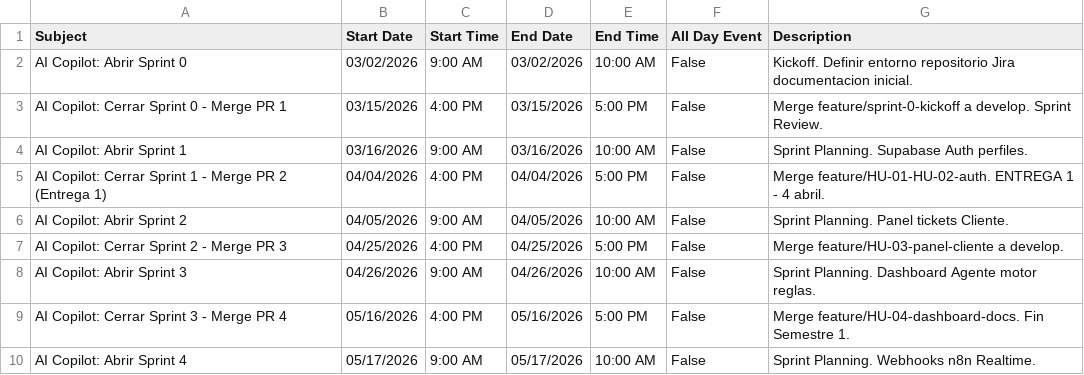
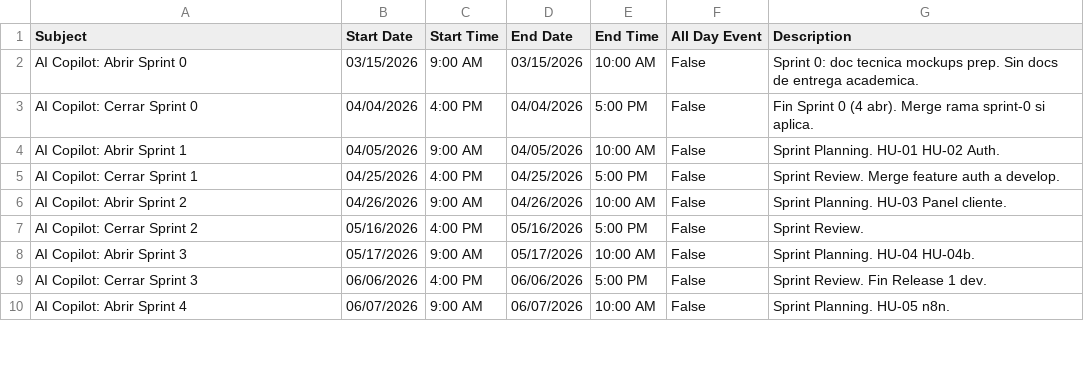
Before and after one commit to castanojulianunivalle/ai-copilot, a CSV file: docs/calendario-sprints-prs.csv, drawn as a sheet; only a part is shown; the diff covers the shown part only.

```diff
--- a/docs/calendario-sprints-prs.csv
+++ b/docs/calendario-sprints-prs.csv
@@ -1,10 +1,10 @@
 Subject,Start Date,Start Time,End Date,End Time,All Day Event,Description
-"AI Copilot: Abrir Sprint 0",03/02/2026,9:00 AM,03/02/2026,10:00 AM,False,"Kickoff. Definir entorno repositorio Jira documentacion inicial."
-"AI Copilot: Cerrar Sprint 0 - Merge PR 1",03/15/2026,4:00 PM,03/15/2026,5:00 PM,False,"Merge feature/sprint-0-kickoff a develop. Sprint Review."
-"AI Copilot: Abrir Sprint 1",03/16/2026,9:00 AM,03/16/2026,10:00 AM,False,"Sprint Planning. Supabase Auth perfiles."
-"AI Copilot: Cerrar Sprint 1 - Merge PR 2 (Entrega 1)",04/04/2026,4:00 PM,04/04/2026,5:00 PM,False,"Merge feature/HU-01-HU-02-auth. ENTREGA 1 - 4 abril."
-"AI Copilot: Abrir Sprint 2",04/05/2026,9:00 AM,04/05/2026,10:00 AM,False,"Sprint Planning. Panel tickets Cliente."
-"AI Copilot: Cerrar Sprint 2 - Merge PR 3",04/25/2026,4:00 PM,04/25/2026,5:00 PM,False,"Merge feature/HU-03-panel-cliente a develop."
-"AI Copilot: Abrir Sprint 3",04/26/2026,9:00 AM,04/26/2026,10:00 AM,False,"Sprint Planning. Dashboard Agente motor reglas."
-"AI Copilot: Cerrar Sprint 3 - Merge PR 4",05/16/2026,4:00 PM,05/16/2026,5:00 PM,False,"Merge feature/HU-04-dashboard-docs. Fin Semestre 1."
-"AI Copilot: Abrir Sprint 4",05/17/2026,9:00 AM,05/17/2026,10:00 AM,False,"Sprint Planning. Webhooks n8n Realtime."
+"AI Copilot: Abrir Sprint 0",03/15/2026,9:00 AM,03/15/2026,10:00 AM,False,"Sprint 0: doc tecnica mockups prep. Sin docs de entrega academica."
+"AI Copilot: Cerrar Sprint 0",04/04/2026,4:00 PM,04/04/2026,5:00 PM,False,"Fin Sprint 0 (4 abr). Merge rama sprint-0 si aplica."
+"AI Copilot: Abrir Sprint 1",04/05/2026,9:00 AM,04/05/2026,10:00 AM,False,"Sprint Planning. HU-01 HU-02 Auth."
+"AI Copilot: Cerrar Sprint 1",04/25/2026,4:00 PM,04/25/2026,5:00 PM,False,"Sprint Review. Merge feature auth a develop."
+"AI Copilot: Abrir Sprint 2",04/26/2026,9:00 AM,04/26/2026,10:00 AM,False,"Sprint Planning. HU-03 Panel cliente."
+"AI Copilot: Cerrar Sprint 2",05/16/2026,4:00 PM,05/16/2026,5:00 PM,False,"Sprint Review."
+"AI Copilot: Abrir Sprint 3",05/17/2026,9:00 AM,05/17/2026,10:00 AM,False,"Sprint Planning. HU-04 HU-04b."
+"AI Copilot: Cerrar Sprint 3",06/06/2026,4:00 PM,06/06/2026,5:00 PM,False,"Sprint Review. Fin Release 1 dev."
+"AI Copilot: Abrir Sprint 4",06/07/2026,9:00 AM,06/07/2026,10:00 AM,False,"Sprint Planning. HU-05 n8n."
```
Also changed, not shown: 2 removed rows and 26 edited cells elsewhere in this file, 7 other files.
